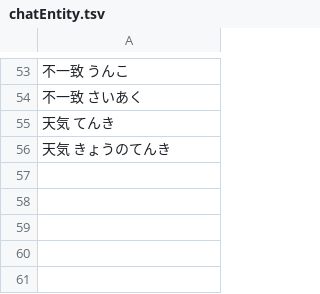
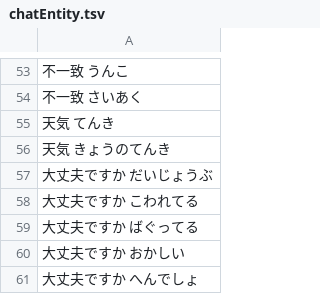
Before and after one commit to bezelie/dev_edgar, a TSV file: chatEntity.tsv, drawn as a sheet; only a part is shown, gaps mark what is left out.

```diff
--- a/chatEntity.tsv
+++ b/chatEntity.tsv
@@ -56 +56,6 @@
 天気    きょうのてんき
+大丈夫ですか    だいじょうぶ
+大丈夫ですか    こわれてる
+大丈夫ですか    ばぐってる
+大丈夫ですか    おかしい
+大丈夫ですか    へんでしょ
```
Also changed, not shown: chatDialog.csv, chatEntity.csv, 3 other files.
